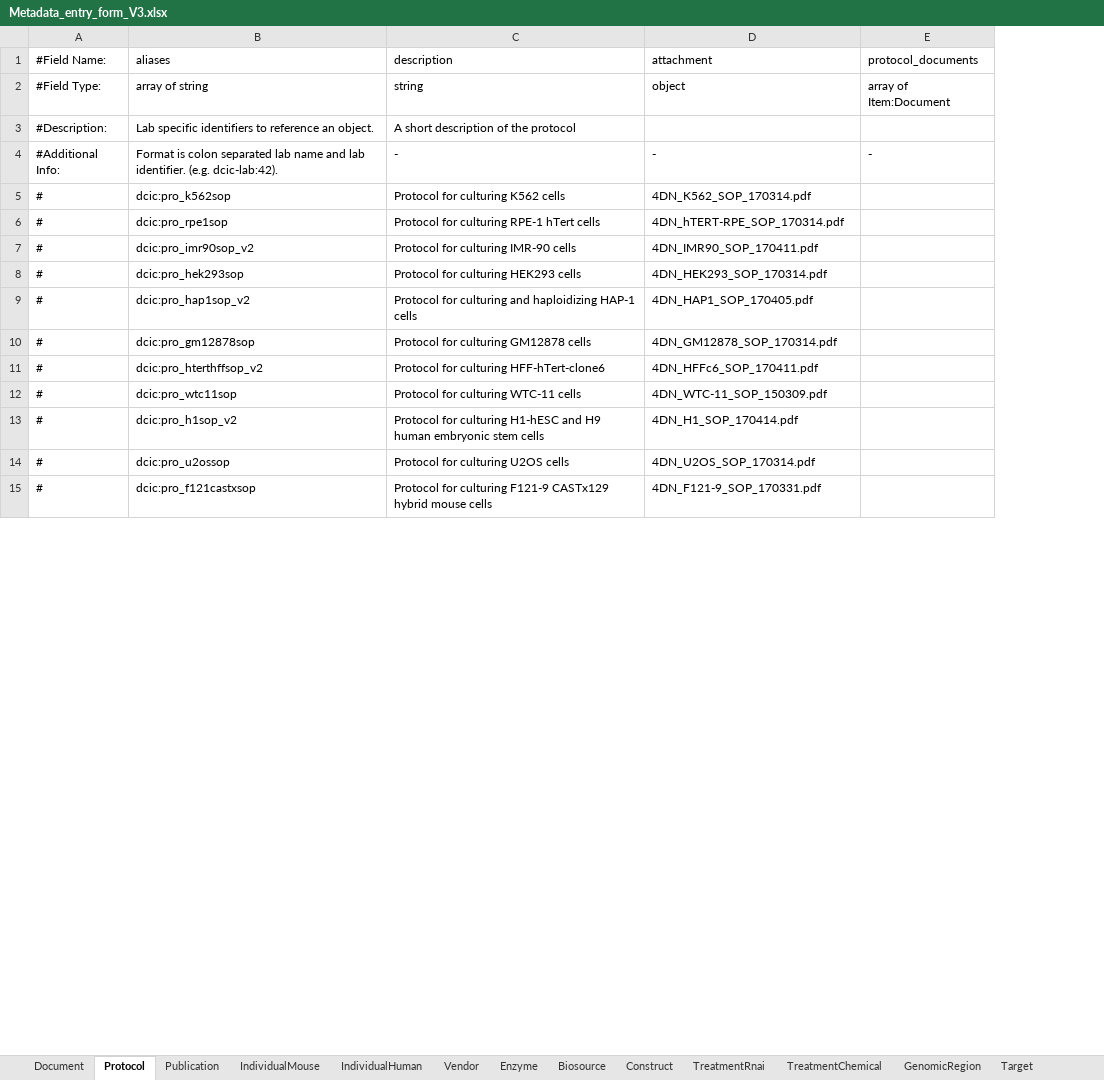
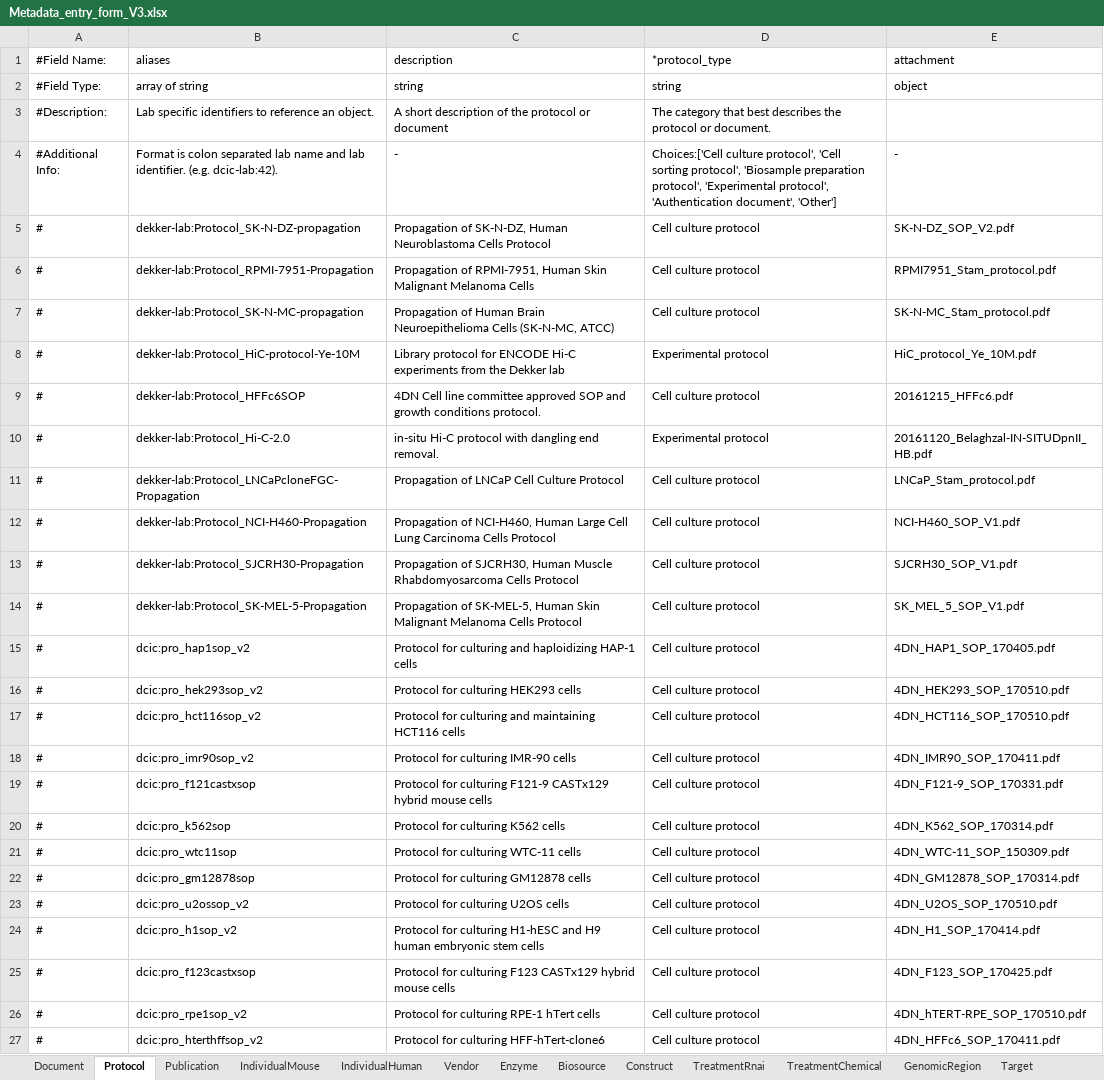
Before and after one commit to dekkerlab/cLIMS, an Excel workbook: organization/static/siteWide/Metadata_entry_form_V3.xlsx, sheet Protocol, drawn as a sheet; only a part is shown; values as stored, in another font and other column widths than the file's, no borders; removed rows and columns are numbered as before the commit, all else as after; the diff covers the shown part only; the diff names each change by its address in the sheet, - before the commit and + after, or states it on an @@ line.

Commit message:
updates on export and changes with DCIC updates

```diff
--- a/organization/static/siteWide/Metadata_entry_form_V3.xlsx (sheet Protocol)
+++ b/organization/static/siteWide/Metadata_entry_form_V3.xlsx (sheet Protocol)
+column D, rows 1-4: *protocol_type | string | The category that best describes the protocol or document. | Choices:['Cell culture protocol', 'Cell sorting protocol', 'Biosample preparation protocol', 'Experimental protocol', 'Authentication document', 'Other']; rows 20-22: all Cell culture protocol; row 27: Cell culture protocol
-column E, rows 1-4: protocol_documents | array of Item:Document |  | -
-C3: A short description of the protocol
+C3: A short description of the protocol or document
+row 5: # | dekker-lab:Protocol_SK-N-DZ-propagation | Propagation of SK-N-DZ, Human Neuroblastoma Cells Protocol | Cell culture protocol | SK-N-DZ_SOP_V2.pdf
+row 6: # | dekker-lab:Protocol_RPMI-7951-Propagation | Propagation of RPMI-7951, Human Skin Malignant Melanoma Cells | Cell culture protocol | RPMI7951_Stam_protocol.pdf
+row 7: # | dekker-lab:Protocol_SK-N-MC-propagation | Propagation of Human Brain Neuroepithelioma Cells (SK-N-MC, ATCC) | Cell culture protocol | SK-N-MC_Stam_protocol.pdf
+row 8: # | dekker-lab:Protocol_HiC-protocol-Ye-10M | Library protocol for ENCODE Hi-C experiments from the Dekker lab | Experimental protocol | HiC_protocol_Ye_10M.pdf
+row 9: # | dekker-lab:Protocol_HFFc6SOP | 4DN Cell line committee approved SOP and growth conditions protocol. | Cell culture protocol | 20161215_HFFc6.pdf
+row 10: # | dekker-lab:Protocol_Hi-C-2.0 | in-situ Hi-C protocol with dangling end removal. | Experimental protocol | 20161120_Belaghzal-IN-SITUDpnII_HB.pdf
+row 11: # | dekker-lab:Protocol_LNCaPcloneFGC-Propagation | Propagation of LNCaP Cell Culture Protocol | Cell culture protocol | LNCaP_Stam_protocol.pdf
+row 12: # | dekker-lab:Protocol_NCI-H460-Propagation | Propagation of NCI-H460, Human Large Cell Lung Carcinoma Cells Protocol | Cell culture protocol | NCI-H460_SOP_V1.pdf
+row 13: # | dekker-lab:Protocol_SJCRH30-Propagation | Propagation of SJCRH30, Human Muscle Rhabdomyosarcoma Cells Protocol | Cell culture protocol | SJCRH30_SOP_V1.pdf
+row 14: # | dekker-lab:Protocol_SK-MEL-5-Propagation | Propagation of SK-MEL-5, Human Skin Malignant Melanoma Cells Protocol | Cell culture protocol | SK_MEL_5_SOP_V1.pdf
@@ row 9 moved to row 15: # @@
+row 16: # | dcic:pro_hek293sop_v2 | Protocol for culturing HEK293 cells | Cell culture protocol | 4DN_HEK293_SOP_170510.pdf
+row 17: # | dcic:pro_hct116sop_v2 | Protocol for culturing and maintaining HCT116 cells | Cell culture protocol | 4DN_HCT116_SOP_170510.pdf
@@ row 7 moved to row 18: # @@
@@ row 15 moved to row 19: # @@
-B21: dcic:pro_rpe1sop
+B21: dcic:pro_wtc11sop
-C21: Protocol for culturing RPE-1 hTert cells
+C21: Protocol for culturing WTC-11 cells
-E21: 4DN_hTERT-RPE_SOP_170314.pdf
+E21: 4DN_WTC-11_SOP_150309.pdf
-row 8: # | dcic:pro_hek293sop | Protocol for culturing HEK293 cells | 4DN_HEK293_SOP_170314.pdf
+row 23: # | dcic:pro_u2ossop_v2 | Protocol for culturing U2OS cells | Cell culture protocol | 4DN_U2OS_SOP_170510.pdf
@@ row 13 moved to row 24: # @@
@@ row 17 moved to row 25: # @@
+row 26: # | dcic:pro_rpe1sop_v2 | Protocol for culturing RPE-1 hTert cells | Cell culture protocol | 4DN_hTERT-RPE_SOP_170510.pdf
-row 12: # | dcic:pro_wtc11sop | Protocol for culturing WTC-11 cells | 4DN_WTC-11_SOP_150309.pdf
-row 14: # | dcic:pro_u2ossop | Protocol for culturing U2OS cells | 4DN_U2OS_SOP_170314.pdf
```
Also changed, not shown: 3 added rows, 2 removed rows and 6 edited cells elsewhere in this sheet, sheet Biosource, sheet BiosampleCellCulture, sheet Enzyme, sheet Publication, sheet Vendor, sheet FileFasta, 8 more sheets, other sheet tabs, 18 other files.
